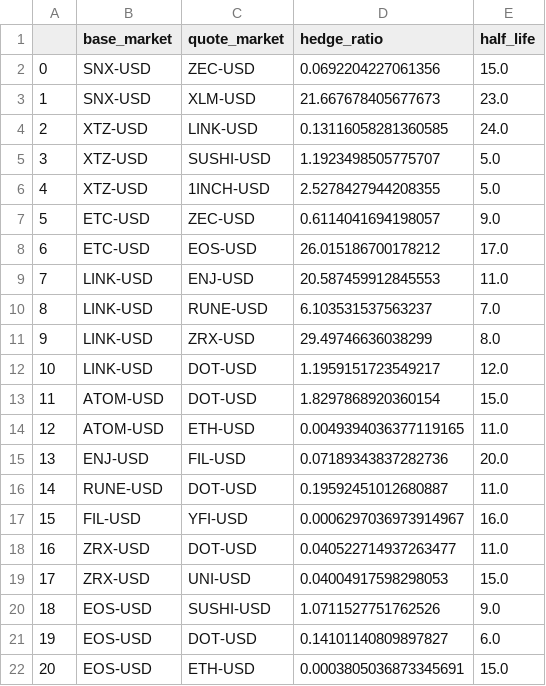
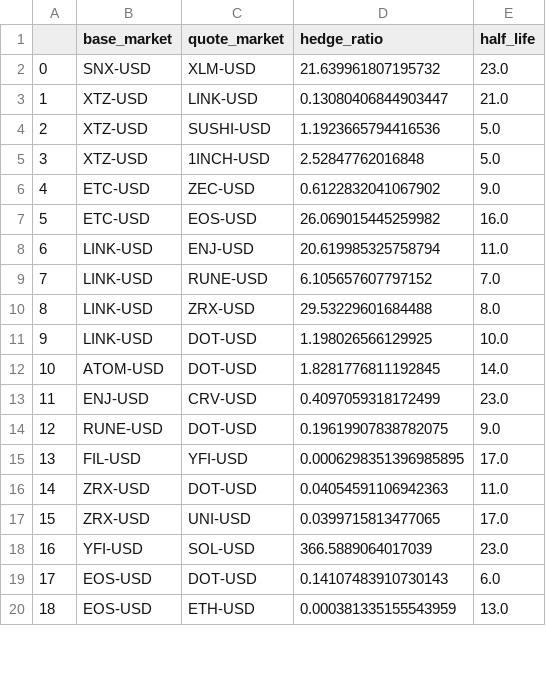
Before and after one commit to SarperKok/dydx-trading-bot, a CSV file: program/cointegrated_pairs.csv, drawn as a sheet; only a part is shown; removed rows and columns are numbered as before the commit, all else as after; the diff covers the shown part only; the diff names each change by its address in the sheet, - before the commit and + after, or states it on an @@ line.

```diff
--- a/program/cointegrated_pairs.csv
+++ b/program/cointegrated_pairs.csv
-row 2: 0 | SNX-USD | ZEC-USD | 0.0692204227061356 | 15.0
@@ column A renumbered from row 2 down @@
-D2 (hedge_ratio): 21.667678405677673
+D2 (hedge_ratio): 21.639961807195732
-D3 (hedge_ratio): 0.13116058281360585
+D3 (hedge_ratio): 0.13080406844903447
-E3 (half_life): 24.0
+E3 (half_life): 21.0
-D4 (hedge_ratio): 1.1923498505775707
+D4 (hedge_ratio): 1.1923665794416536
-D5 (hedge_ratio): 2.5278427944208355
+D5 (hedge_ratio): 2.52847762016848
-D6 (hedge_ratio): 0.6114041694198057
+D6 (hedge_ratio): 0.6122832041067902
-D7 (hedge_ratio): 26.015186700178212
+D7 (hedge_ratio): 26.069015445259982
-E7 (half_life): 17.0
+E7 (half_life): 16.0
-D8 (hedge_ratio): 20.587459912845553
+D8 (hedge_ratio): 20.619985325758794
-D9 (hedge_ratio): 6.103531537563237
+D9 (hedge_ratio): 6.105657607797152
-D10 (hedge_ratio): 29.49746636038299
+D10 (hedge_ratio): 29.53229601684488
-D11 (hedge_ratio): 1.1959151723549217
+D11 (hedge_ratio): 1.198026566129925
-E11 (half_life): 12.0
+E11 (half_life): 10.0
-D12 (hedge_ratio): 1.8297868920360154
+D12 (hedge_ratio): 1.8281776811192845
-E12 (half_life): 15.0
+E12 (half_life): 14.0
-row 14: 12 | ATOM-USD | ETH-USD | 0.0049394036377119165 | 11.0
-row 15: 13 | ENJ-USD | FIL-USD | 0.07189343837282736 | 20.0
-row 16: 14 | RUNE-USD | DOT-USD | 0.19592451012680887 | 11.0
-row 17: 15 | FIL-USD | YFI-USD | 0.0006297036973914967 | 16.0
+row 13: 11 | ENJ-USD | CRV-USD | 0.4097059318172499 | 23.0
+row 14: 12 | RUNE-USD | DOT-USD | 0.19619907838782075 | 9.0
+row 15: 13 | FIL-USD | YFI-USD | 0.0006298351396985895 | 17.0
-D16 (hedge_ratio): 0.040522714937263477
+D16 (hedge_ratio): 0.04054591106942363
-D17 (hedge_ratio): 0.04004917598298053
+D17 (hedge_ratio): 0.0399715813477065
-E17 (half_life): 15.0
+E17 (half_life): 17.0
-row 20: 18 | EOS-USD | SUSHI-USD | 1.0711527751762526 | 9.0
+row 18: 16 | YFI-USD | SOL-USD | 366.5889064017039 | 23.0
-D19 (hedge_ratio): 0.14101140809897827
+D19 (hedge_ratio): 0.14107483910730143
-D20 (hedge_ratio): 0.0003805036873345691
+D20 (hedge_ratio): 0.000381335155543959
-E20 (half_life): 15.0
+E20 (half_life): 13.0
```
Also changed, not shown: 2 added rows, 2 removed rows and 8 edited cells elsewhere in this file, 2 other files.
